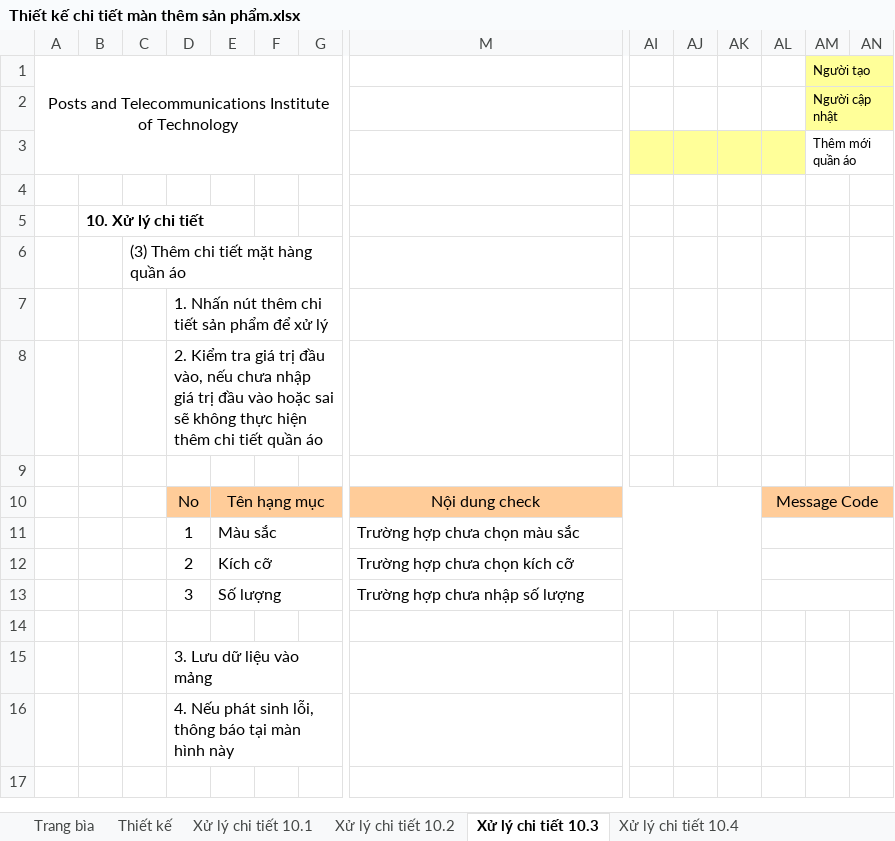
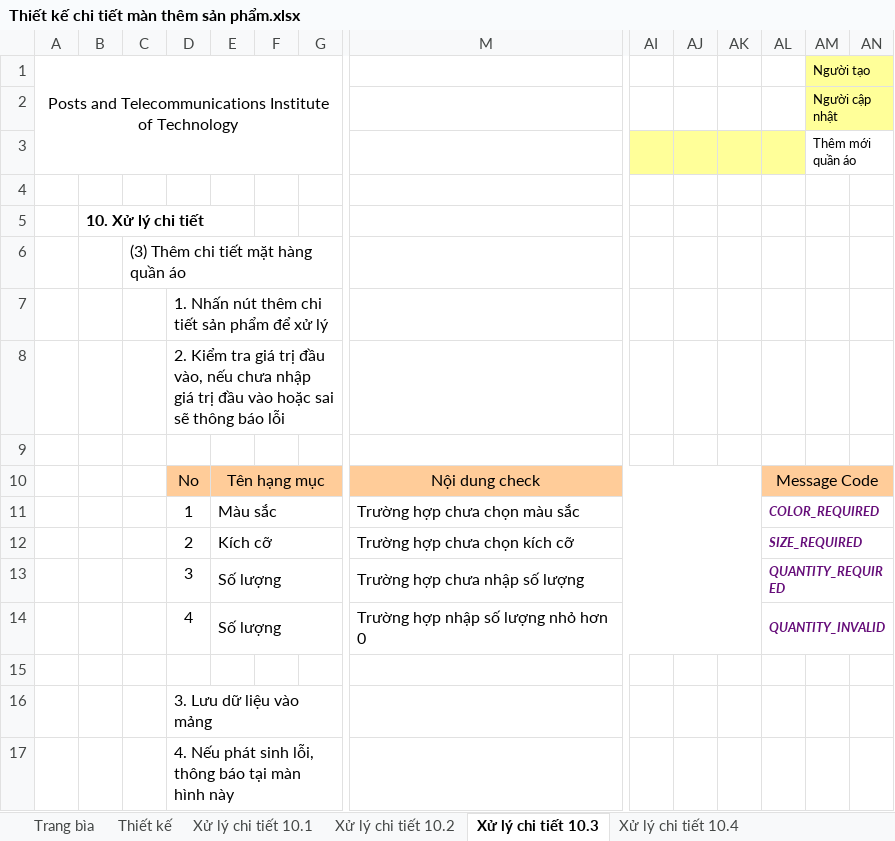
Before and after one commit to hannamja/Bao_cao_cuoi_ky, an Excel workbook: Tai lieu/Giai doan 3/Thiết kế chi tiết màn thêm sản phẩm.xlsx, sheet Xử lý chi tiết 10.3, drawn as a sheet; only a part is shown, gaps mark what is left out; values as stored, in another font and other column widths than the file's, no borders; charts and pictures not drawn; rows hold the shown columns only; the diff names each change by its address in the sheet, - before the commit and + after, or states it on an @@ line.

```diff
--- a/Tai lieu/Giai doan 3/Thiết kế chi tiết màn thêm sản phẩm.xlsx (sheet Xử lý chi tiết 10.3)
+++ b/Tai lieu/Giai doan 3/Thiết kế chi tiết màn thêm sản phẩm.xlsx (sheet Xử lý chi tiết 10.3)
-D8: …sai sẽ không thực hiện thêm chi tiết quần áo
+D8: …sai sẽ thông báo lỗi
-AL11: (empty)
+AL11: COLOR_REQUIRED
-AL12: (empty)
+AL12: SIZE_REQUIRED
-AL13: (empty)
+AL13: QUANTITY_REQUIRED
+row 14:  |  |  | 4 | Số lượng |  |  | Trường hợp nhập số lượng nhỏ hơn 0 |  |  |  | QUANTITY_INVALID
```
Also changed, not shown: sheet Trang bìa, sheet Xử lý chi tiết 10.4, sheet Thiết kế, sheet Xử lý chi tiết 10.1, charts or pictures.
